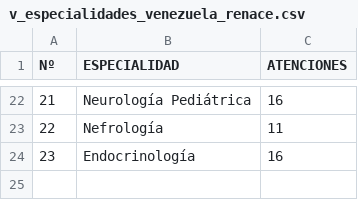
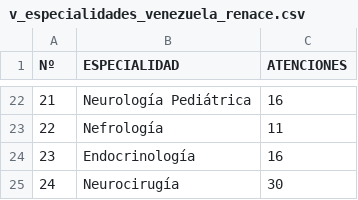
Before and after one commit to s2vivasjimmy-lgtm/mi_sistema, a CSV file: v_especialidades_venezuela_renace.csv, drawn as a sheet; only a part is shown, gaps mark what is left out.

Commit message:
Actualización datos Puesto Comando

```diff
--- a/v_especialidades_venezuela_renace.csv
+++ b/v_especialidades_venezuela_renace.csv
@@ -24 +24,2 @@ Nº,ESPECIALIDAD,ATENCIONES
 23,Endocrinología,16
+24,Neurocirugía ,30
```
